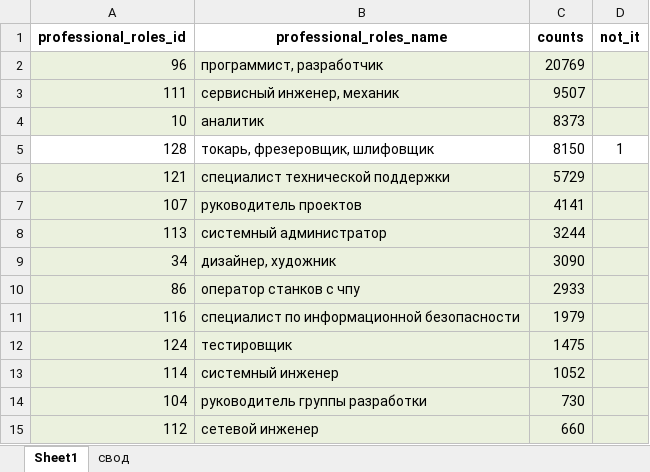
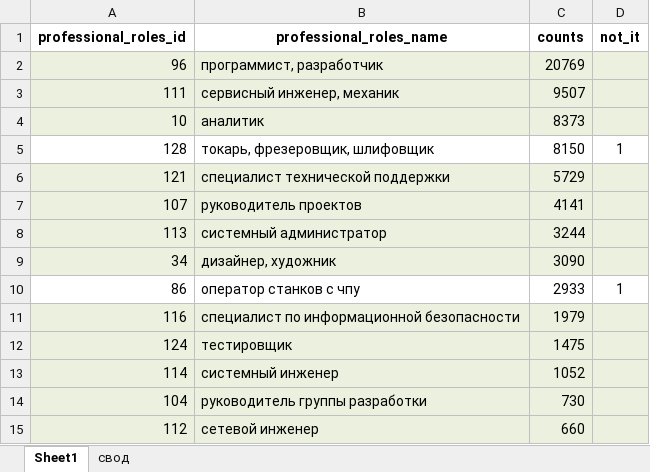
Before and after one commit to saspav/DA-104, an Excel workbook: dataset/professional_roles.xlsx, sheet Sheet1, drawn as a sheet; only a part is shown; values as stored, in another font and other column widths than the file's, no borders; the diff names each change by its address in the sheet, - before the commit and + after, or states it on an @@ line.

Commit message:
update professional_roles.xlsx

```diff
--- a/dataset/professional_roles.xlsx (sheet Sheet1)
+++ b/dataset/professional_roles.xlsx (sheet Sheet1)
-A10:D10 fill: #EBF1DE
+A10:D10 fill: none
-D10 (not_it): (empty)
+D10 (not_it): 1
```
Also changed, not shown: 1 other file.
